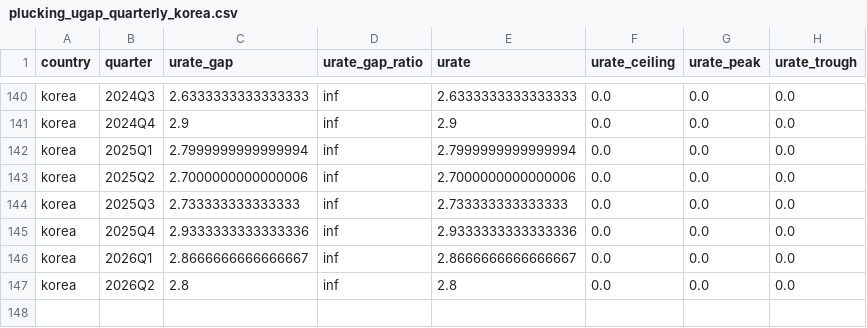
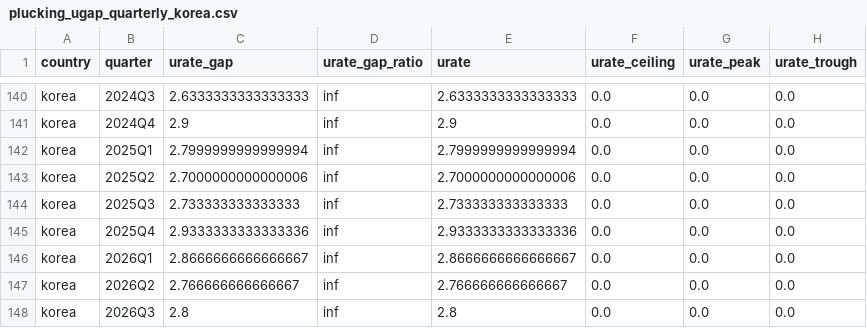
Before and after one commit to suahjl/dashboard-global-plucking, a CSV file: data-dashboard/plucking_ugap_quarterly_korea.csv, drawn as a sheet; only a part is shown, gaps mark what is left out.

```diff
--- a/data-dashboard/plucking_ugap_quarterly_korea.csv
+++ b/data-dashboard/plucking_ugap_quarterly_korea.csv
@@ -146,2 +146,3 @@ korea,2025Q4,2.9333333333333336,inf,2.9333333333333336,0.0,0.0,0.0
 korea,2026Q1,2.8666666666666667,inf,2.8666666666666667,0.0,0.0,0.0
-korea,2026Q2,2.8,inf,2.8,0.0,0.0,0.0
+korea,2026Q2,2.766666666666667,inf,2.766666666666667,0.0,0.0,0.0
+korea,2026Q3,2.8,inf,2.8,0.0,0.0,0.0
```
Also changed, not shown: data-dashboard/plucking_ugap_quarterly.csv, data-dashboard/plucking_ugap_quarterly_australia.csv, 15 other files.
